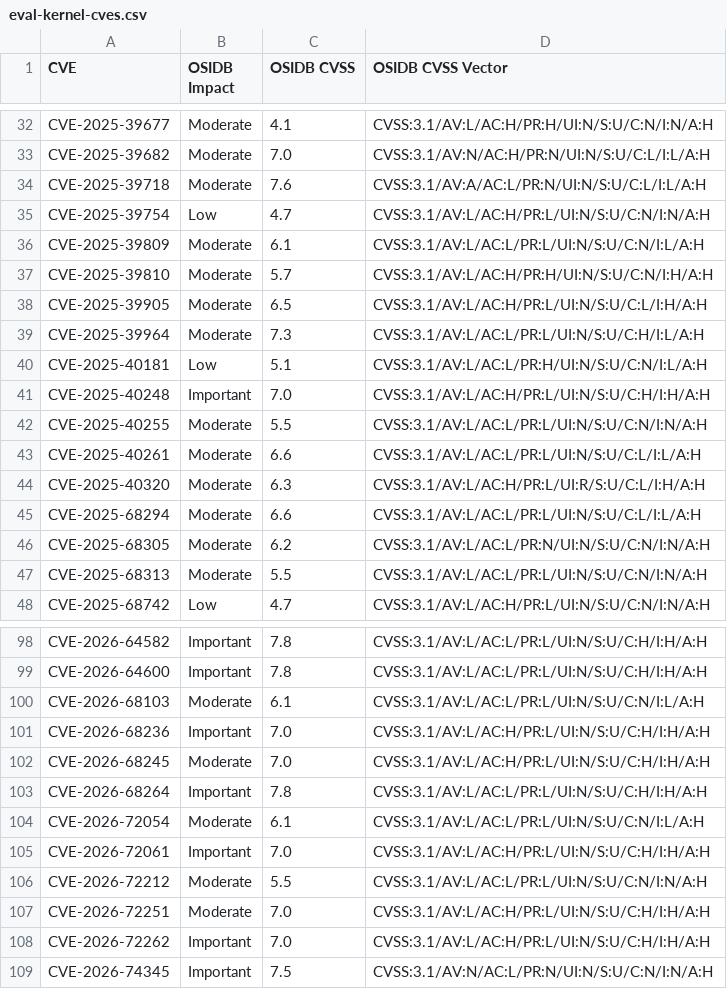
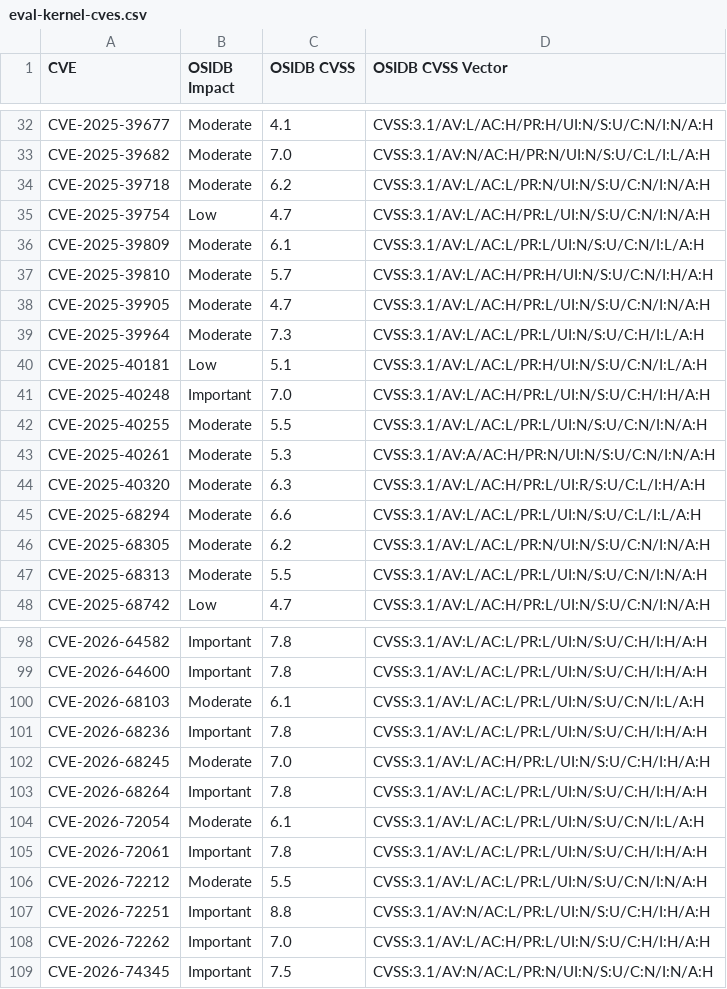
Before and after one commit to RedHatProductSecurity/aegis-ai, a CSV file: evals/features/cve/eval-kernel-cves.csv, drawn as a sheet; only a part is shown, gaps mark what is left out; the diff covers the shown part only.

```diff
--- a/evals/features/cve/eval-kernel-cves.csv
+++ b/evals/features/cve/eval-kernel-cves.csv
@@ -33,3 +33,3 @@ CVE-2025-39677,Moderate,4.1,CVSS:3.1/AV:L/AC:H/PR:H/UI:N/S:U/C:N/I:N/A:H
 CVE-2025-39682,Moderate,7.0,CVSS:3.1/AV:N/AC:H/PR:N/UI:N/S:U/C:L/I:L/A:H
-CVE-2025-39718,Moderate,7.6,CVSS:3.1/AV:A/AC:L/PR:N/UI:N/S:U/C:L/I:L/A:H
+CVE-2025-39718,Moderate,6.2,CVSS:3.1/AV:L/AC:L/PR:N/UI:N/S:U/C:N/I:N/A:H
 CVE-2025-39754,Low,4.7,CVSS:3.1/AV:L/AC:H/PR:L/UI:N/S:U/C:N/I:N/A:H
@@ -37,3 +37,3 @@ CVE-2025-39809,Moderate,6.1,CVSS:3.1/AV:L/AC:L/PR:L/UI:N/S:U/C:N/I:L/A:H
 CVE-2025-39810,Moderate,5.7,CVSS:3.1/AV:L/AC:H/PR:H/UI:N/S:U/C:N/I:H/A:H
-CVE-2025-39905,Moderate,6.5,CVSS:3.1/AV:L/AC:H/PR:L/UI:N/S:U/C:L/I:H/A:H
+CVE-2025-39905,Moderate,4.7,CVSS:3.1/AV:L/AC:H/PR:L/UI:N/S:U/C:N/I:N/A:H
 CVE-2025-39964,Moderate,7.3,CVSS:3.1/AV:L/AC:L/PR:L/UI:N/S:U/C:H/I:L/A:H
@@ -42,3 +42,3 @@ CVE-2025-40248,Important,7.0,CVSS:3.1/AV:L/AC:H/PR:L/UI:N/S:U/C:H/I:H/A:H
 CVE-2025-40255,Moderate,5.5,CVSS:3.1/AV:L/AC:L/PR:L/UI:N/S:U/C:N/I:N/A:H
-CVE-2025-40261,Moderate,6.6,CVSS:3.1/AV:L/AC:L/PR:L/UI:N/S:U/C:L/I:L/A:H
+CVE-2025-40261,Moderate,5.3,CVSS:3.1/AV:A/AC:H/PR:N/UI:N/S:U/C:N/I:N/A:H
 CVE-2025-40320,Moderate,6.3,CVSS:3.1/AV:L/AC:H/PR:L/UI:R/S:U/C:L/I:H/A:H
@@ -100,3 +100,3 @@ CVE-2026-64600,Important,7.8,CVSS:3.1/AV:L/AC:L/PR:L/UI:N/S:U/C:H/I:H/A:H
 CVE-2026-68103,Moderate,6.1,CVSS:3.1/AV:L/AC:L/PR:L/UI:N/S:U/C:N/I:L/A:H
-CVE-2026-68236,Important,7.0,CVSS:3.1/AV:L/AC:H/PR:L/UI:N/S:U/C:H/I:H/A:H
+CVE-2026-68236,Important,7.8,CVSS:3.1/AV:L/AC:L/PR:L/UI:N/S:U/C:H/I:H/A:H
 CVE-2026-68245,Moderate,7.0,CVSS:3.1/AV:L/AC:H/PR:L/UI:N/S:U/C:H/I:H/A:H
@@ -104,5 +104,5 @@ CVE-2026-68264,Important,7.8,CVSS:3.1/AV:L/AC:L/PR:L/UI:N/S:U/C:H/I:H/A:H
 CVE-2026-72054,Moderate,6.1,CVSS:3.1/AV:L/AC:L/PR:L/UI:N/S:U/C:N/I:L/A:H
-CVE-2026-72061,Important,7.0,CVSS:3.1/AV:L/AC:H/PR:L/UI:N/S:U/C:H/I:H/A:H
+CVE-2026-72061,Important,7.8,CVSS:3.1/AV:L/AC:L/PR:L/UI:N/S:U/C:H/I:H/A:H
 CVE-2026-72212,Moderate,5.5,CVSS:3.1/AV:L/AC:L/PR:L/UI:N/S:U/C:N/I:N/A:H
-CVE-2026-72251,Moderate,7.0,CVSS:3.1/AV:L/AC:H/PR:L/UI:N/S:U/C:H/I:H/A:H
+CVE-2026-72251,Important,8.8,CVSS:3.1/AV:N/AC:L/PR:L/UI:N/S:U/C:H/I:H/A:H
 CVE-2026-72262,Important,7.0,CVSS:3.1/AV:L/AC:H/PR:L/UI:N/S:U/C:H/I:H/A:H
```
Also changed, not shown: 6 edited cells elsewhere in this file, 1 other file.
